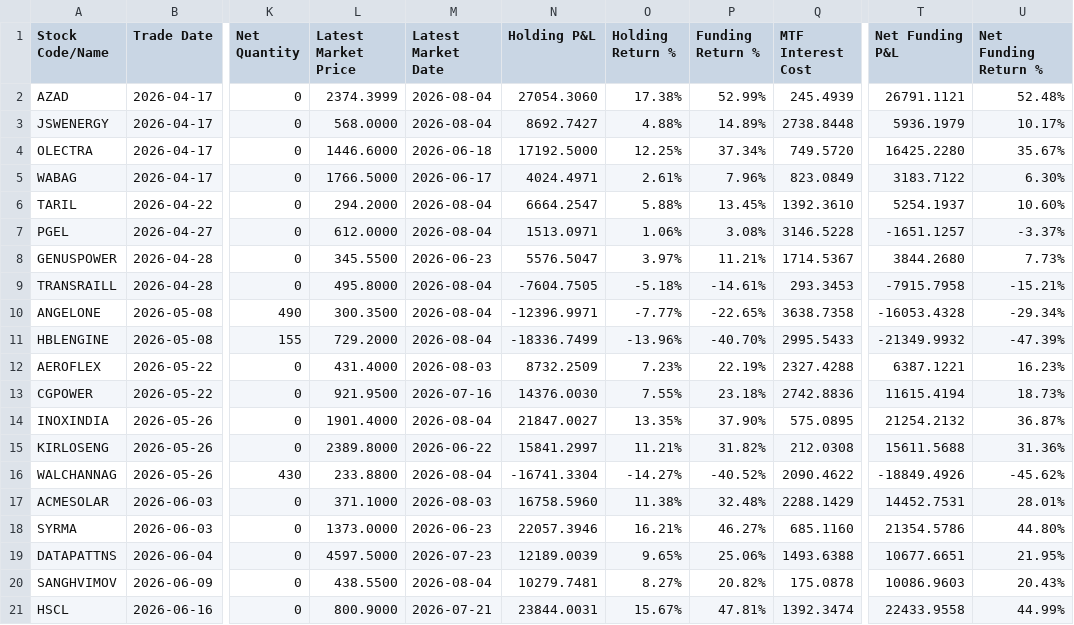
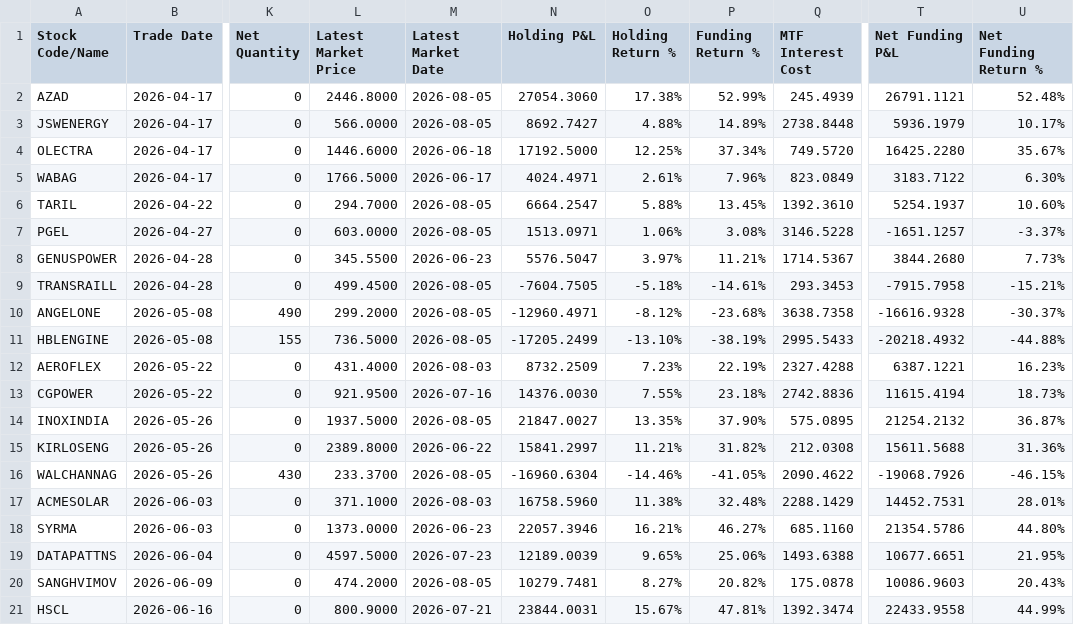
Before and after one commit to himanshu-1608/personal-portfolio, a CSV file: reports/mtf_pnl_summary.csv, drawn as a sheet; only a part is shown, gaps mark what is left out; the diff covers the shown part only; the diff names each change by its address in the sheet, - before the commit and + after, or states it on an @@ line.

```diff
--- a/reports/mtf_pnl_summary.csv
+++ b/reports/mtf_pnl_summary.csv
-L2 (Latest Market Price): 2374.3999
+L2 (Latest Market Price): 2446.8000
-M2:M3 (Latest Market Date): 2026-08-04
+M2:M3 (Latest Market Date): 2026-08-05
-L3 (Latest Market Price): 568.0000
+L3 (Latest Market Price): 566.0000
-L6 (Latest Market Price): 294.2000
+L6 (Latest Market Price): 294.7000
-M6:M7 (Latest Market Date): 2026-08-04
+M6:M7 (Latest Market Date): 2026-08-05
-L7 (Latest Market Price): 612.0000
+L7 (Latest Market Price): 603.0000
-L9 (Latest Market Price): 495.8000
+L9 (Latest Market Price): 499.4500
-M9:M11 (Latest Market Date): 2026-08-04
+M9:M11 (Latest Market Date): 2026-08-05
-L10 (Latest Market Price): 300.3500
+L10 (Latest Market Price): 299.2000
-N10 (Holding P&L): -12396.9971
+N10 (Holding P&L): -12960.4971
-O10 (Holding Return %): -7.77%
+O10 (Holding Return %): -8.12%
-P10 (Funding Return %): -22.65%
+P10 (Funding Return %): -23.68%
-T10 (Net Funding P&L): -16053.4328
+T10 (Net Funding P&L): -16616.9328
-U10 (Net Funding Return %): -29.34%
+U10 (Net Funding Return %): -30.37%
-L11 (Latest Market Price): 729.2000
+L11 (Latest Market Price): 736.5000
-N11 (Holding P&L): -18336.7499
+N11 (Holding P&L): -17205.2499
-O11 (Holding Return %): -13.96%
+O11 (Holding Return %): -13.10%
-P11 (Funding Return %): -40.70%
+P11 (Funding Return %): -38.19%
-T11 (Net Funding P&L): -21349.9932
+T11 (Net Funding P&L): -20218.4932
-U11 (Net Funding Return %): -47.39%
+U11 (Net Funding Return %): -44.88%
-L14 (Latest Market Price): 1901.4000
+L14 (Latest Market Price): 1937.5000
-M14 (Latest Market Date): 2026-08-04
+M14 (Latest Market Date): 2026-08-05
-L16 (Latest Market Price): 233.8800
+L16 (Latest Market Price): 233.3700
-M16 (Latest Market Date): 2026-08-04
+M16 (Latest Market Date): 2026-08-05
-N16 (Holding P&L): -16741.3304
+N16 (Holding P&L): -16960.6304
-O16 (Holding Return %): -14.27%
+O16 (Holding Return %): -14.46%
-P16 (Funding Return %): -40.52%
+P16 (Funding Return %): -41.05%
-T16 (Net Funding P&L): -18849.4926
+T16 (Net Funding P&L): -19068.7926
-U16 (Net Funding Return %): -45.62%
+U16 (Net Funding Return %): -46.15%
-L20 (Latest Market Price): 438.5500
+L20 (Latest Market Price): 474.2000
-M20 (Latest Market Date): 2026-08-04
+M20 (Latest Market Date): 2026-08-05
```
Also changed, not shown: 94 edited cells elsewhere in this file, reports/portfolio_timeline.csv, reports/stock_closing_prices.csv, 4 other files.
